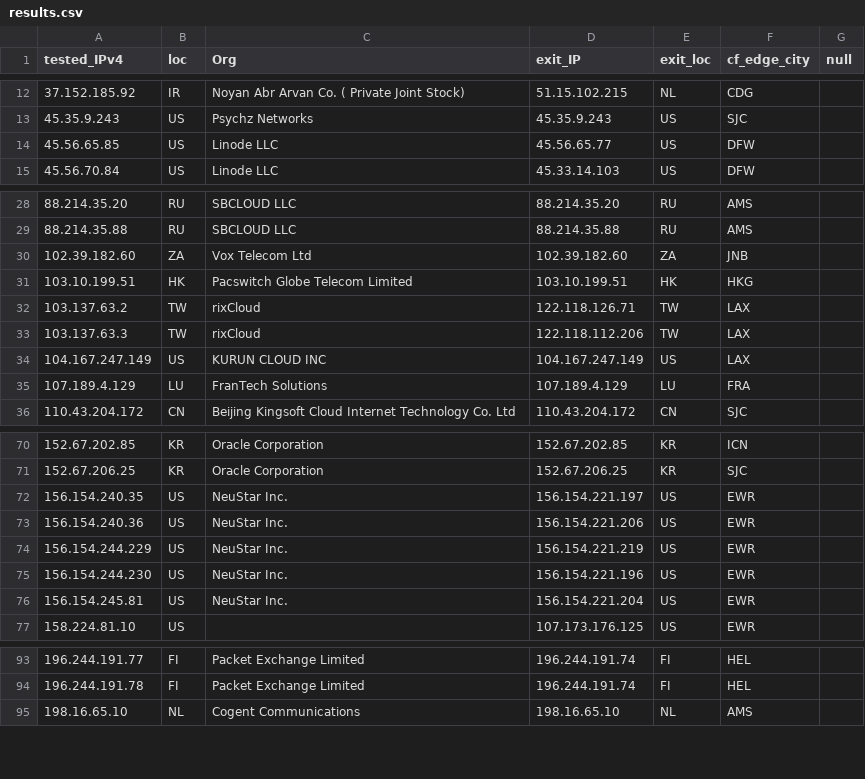
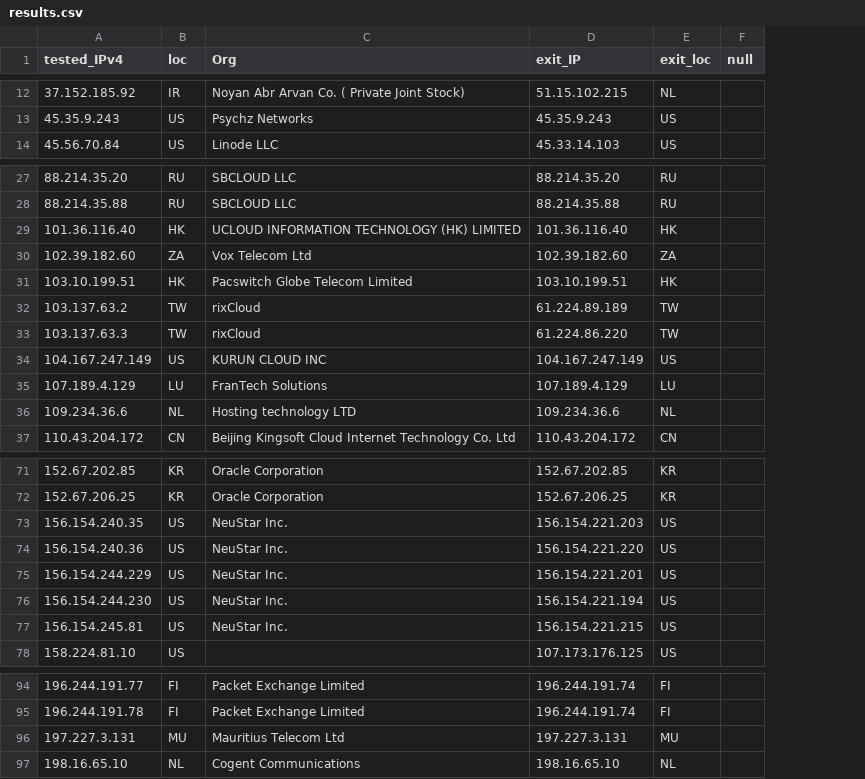
Before and after one commit to tr1s7an/Unofficial-Cloudflare-nodes, a CSV file: results.csv, drawn as a sheet; only a part is shown, gaps mark what is left out; removed rows and columns are numbered as before the commit, all else as after; the diff names each change by its address in the sheet, - before the commit and + after, or states it on an @@ line.

Commit message:
Update

```diff
--- a/results.csv
+++ b/results.csv
-column F (cf_edge_city), rows 12-13: CDG | SJC; row 15: DFW; rows 28-36: AMS | AMS | JNB | HKG | LAX | LAX | LAX | FRA | SJC; rows 70-77: ICN | SJC | EWR | EWR | EWR | EWR | EWR | EWR; rows 93-95: HEL | HEL | AMS
-row 14: 45.56.65.85 | US | Linode LLC | 45.56.65.77 | US | DFW
+row 29: 101.36.116.40 | HK | UCLOUD INFORMATION TECHNOLOGY (HK) LIMITED | 101.36.116.40 | HK
-D32 (exit_IP): 122.118.126.71
+D32 (exit_IP): 61.224.89.189
-D33 (exit_IP): 122.118.112.206
+D33 (exit_IP): 61.224.86.220
+row 36: 109.234.36.6 | NL | Hosting technology LTD | 109.234.36.6 | NL
-D73 (exit_IP): 156.154.221.197
+D73 (exit_IP): 156.154.221.203
-D74 (exit_IP): 156.154.221.206
+D74 (exit_IP): 156.154.221.220
-D75 (exit_IP): 156.154.221.219
+D75 (exit_IP): 156.154.221.201
-D76 (exit_IP): 156.154.221.196
+D76 (exit_IP): 156.154.221.194
-D77 (exit_IP): 156.154.221.204
+D77 (exit_IP): 156.154.221.215
+row 96: 197.227.3.131 | MU | Mauritius Telecom Ltd | 197.227.3.131 | MU
```
